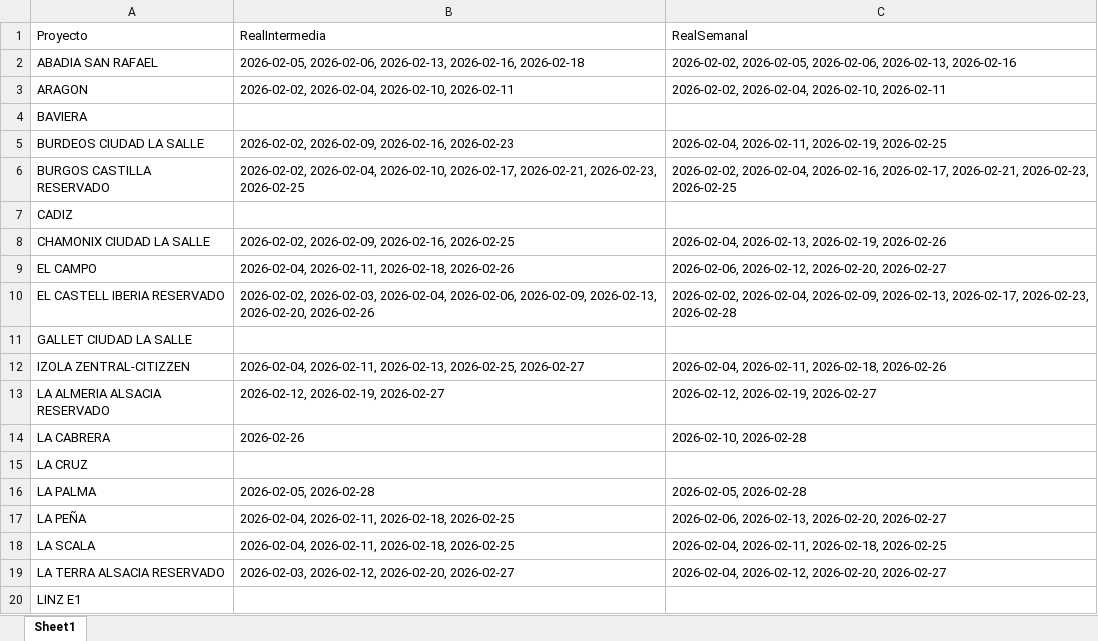
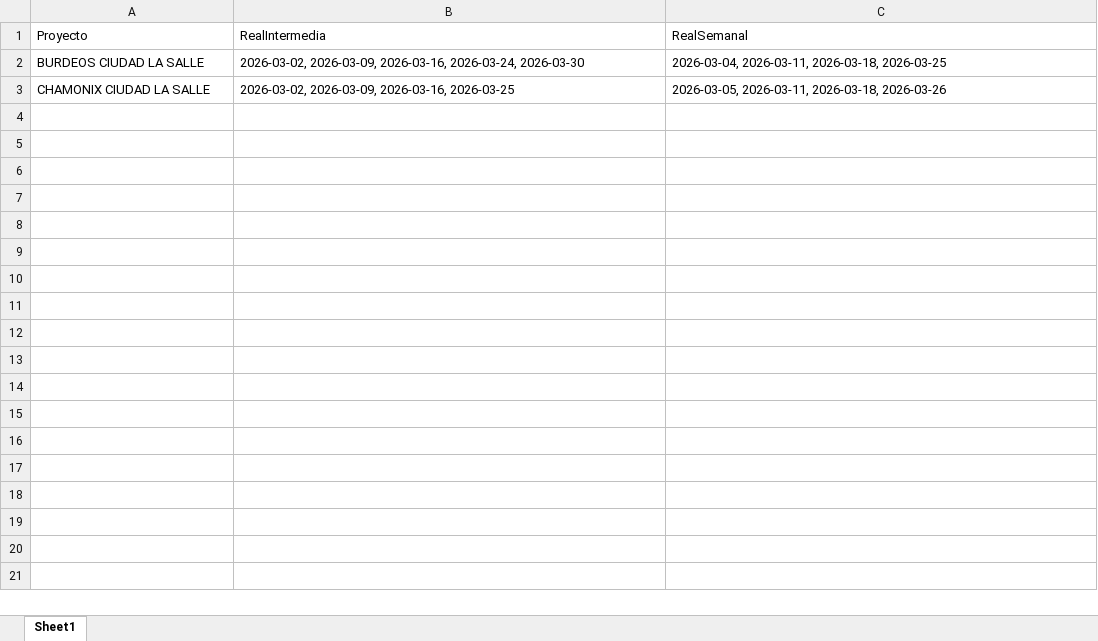
Before and after one commit to leanmarval-ui/CumplimientoActasBogota, an Excel workbook: output/calendario_real.xlsx, sheet Sheet1, drawn as a sheet; only a part is shown; values as stored, in another font and other column widths than the file's, no borders; removed rows and columns are numbered as before the commit, all else as after; the diff covers the shown part only; the diff names each change by its address in the sheet, - before the commit and + after, or states it on an @@ line.

```diff
--- a/output/calendario_real.xlsx (sheet Sheet1)
+++ b/output/calendario_real.xlsx (sheet Sheet1)
-row 2: ABADIA SAN RAFAEL | 2026-02-05, 2026-02-06, 2026-02-13, 2026-02-16, 2026-02-18 | 2026-02-02, 2026-02-05, 2026-02-06, 2026-02-13, 2026-02-16
-row 3: ARAGON | 2026-02-02, 2026-02-04, 2026-02-10, 2026-02-11 | 2026-02-02, 2026-02-04, 2026-02-10, 2026-02-11
-row 4: BAVIERA
-B2 (RealIntermedia): 2026-02-02, 2026-02-09, 2026-02-16, 2026-02-23
+B2 (RealIntermedia): 2026-03-02, 2026-03-09, 2026-03-16, 2026-03-24, 2026-03-30
-C2 (RealSemanal): 2026-02-04, 2026-02-11, 2026-02-19, 2026-02-25
+C2 (RealSemanal): 2026-03-04, 2026-03-11, 2026-03-18, 2026-03-25
-row 6: BURGOS CASTILLA RESERVADO | 2026-02-02, 2026-02-04, 2026-02-10, 2026-02-17, 2026-02-21, 2026-02-23, 2026-02-25 | 2026-02-02, 2026-02-04, 2026-02-16, 2026-02-17, 2026-02-21, 2026-02-23, 2026-02-25
-row 7: CADIZ
-B3 (RealIntermedia): 2026-02-02, 2026-02-09, 2026-02-16, 2026-02-25
+B3 (RealIntermedia): 2026-03-02, 2026-03-09, 2026-03-16, 2026-03-25
-C3 (RealSemanal): 2026-02-04, 2026-02-13, 2026-02-19, 2026-02-26
+C3 (RealSemanal): 2026-03-05, 2026-03-11, 2026-03-18, 2026-03-26
-row 9: EL CAMPO | 2026-02-04, 2026-02-11, 2026-02-18, 2026-02-26 | 2026-02-06, 2026-02-12, 2026-02-20, 2026-02-27
-row 10: EL CASTELL IBERIA RESERVADO | 2026-02-02, 2026-02-03, 2026-02-04, 2026-02-06, 2026-02-09, 2026-02-13, 2026-02-20, 2026-02-26 | 2026-02-02, 2026-02-04, 2026-02-09, 2026-02-13, 2026-02-17, 2026-02-23, 2026-02-28
-row 11: GALLET CIUDAD LA SALLE
-row 12: IZOLA ZENTRAL-CITIZZEN | 2026-02-04, 2026-02-11, 2026-02-13, 2026-02-25, 2026-02-27 | 2026-02-04, 2026-02-11, 2026-02-18, 2026-02-26
-row 13: LA ALMERIA ALSACIA RESERVADO | 2026-02-12, 2026-02-19, 2026-02-27 | 2026-02-12, 2026-02-19, 2026-02-27
-row 14: LA CABRERA | 2026-02-26 | 2026-02-10, 2026-02-28
-row 15: LA CRUZ
-row 16: LA PALMA | 2026-02-05, 2026-02-28 | 2026-02-05, 2026-02-28
-row 17: LA PEÑA | 2026-02-04, 2026-02-11, 2026-02-18, 2026-02-25 | 2026-02-06, 2026-02-13, 2026-02-20, 2026-02-27
-row 18: LA SCALA | 2026-02-04, 2026-02-11, 2026-02-18, 2026-02-25 | 2026-02-04, 2026-02-11, 2026-02-18, 2026-02-25
-row 19: LA TERRA ALSACIA RESERVADO | 2026-02-03, 2026-02-12, 2026-02-20, 2026-02-27 | 2026-02-04, 2026-02-12, 2026-02-20, 2026-02-27
-row 20: LINZ E1
```
Also changed, not shown: 34 removed rows elsewhere in this sheet, output/calendario_comparado.xlsx, output/calendario_teorico.xlsx, 2 other files.
